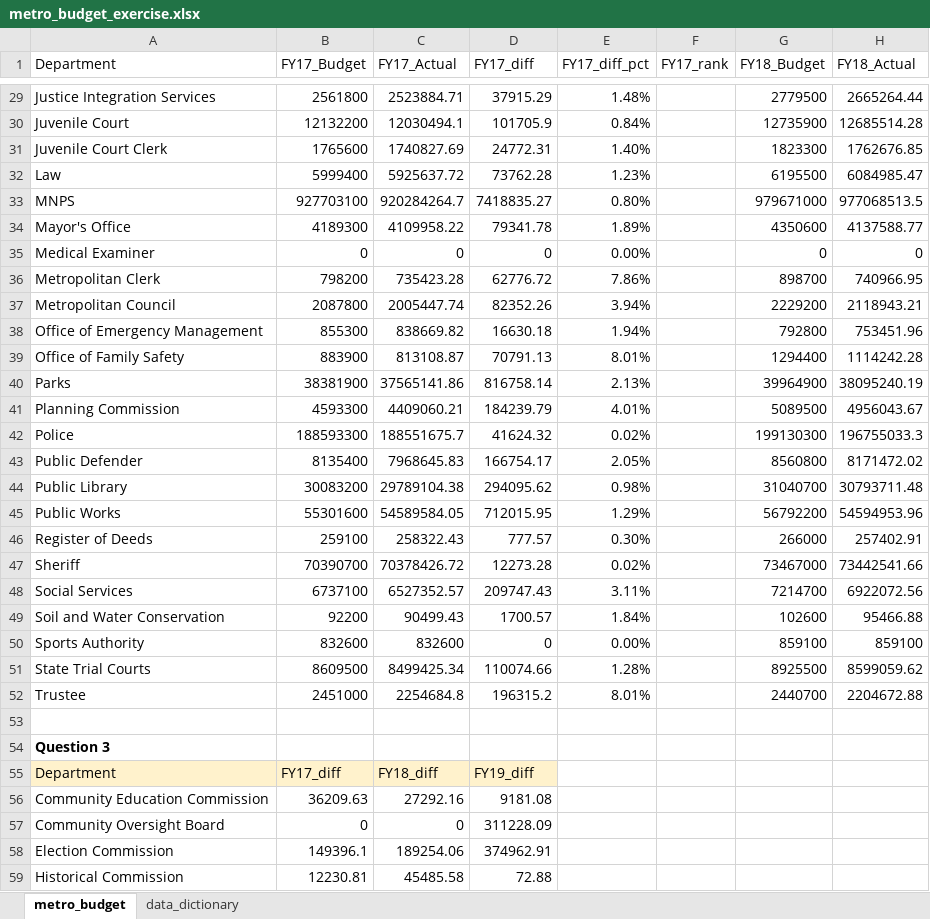
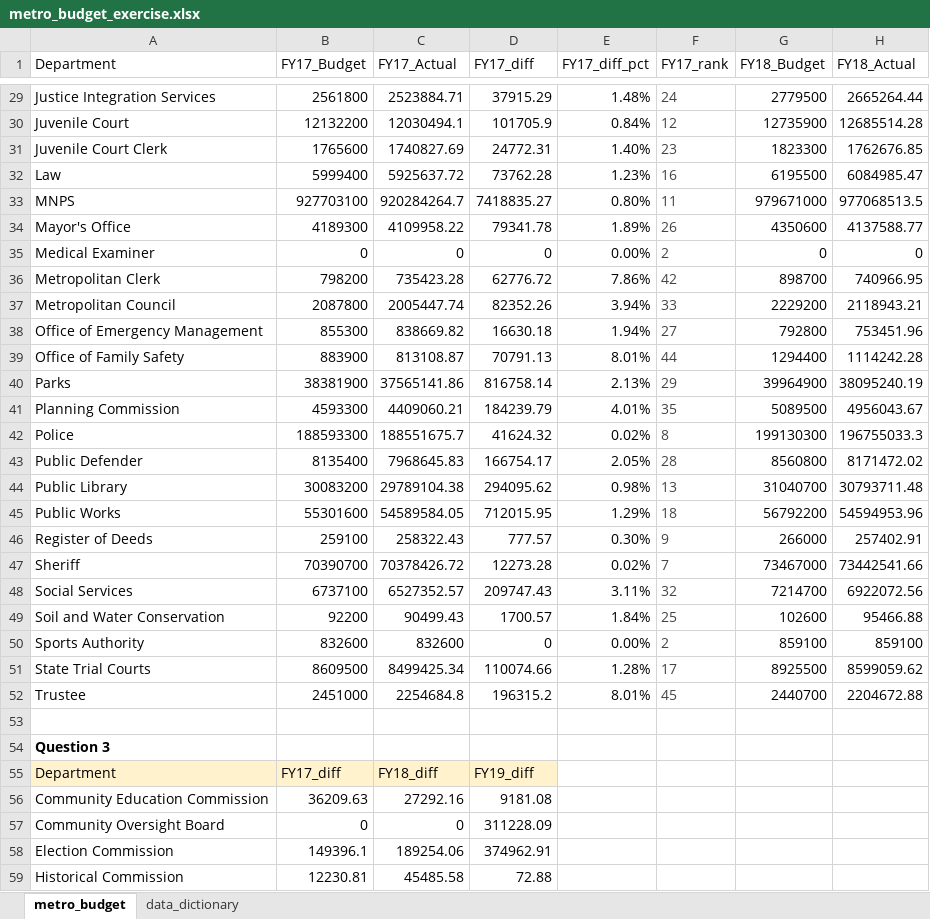
Before and after one commit to NSS-Data-Analytics-Cohort-9/lookups_exercise-alexsacaquirin, an Excel workbook: metro_budget_exercise.xlsx, sheet metro_budget, drawn as a sheet; only a part is shown, gaps mark what is left out; values as stored, in another font and other column widths than the file's, no borders; the diff covers the shown part only; the diff names each change by its address in the sheet, - before the commit and + after, or states it on an @@ line.

```diff
--- a/metro_budget_exercise.xlsx (sheet metro_budget)
+++ b/metro_budget_exercise.xlsx (sheet metro_budget)
-F29 (FY17_rank): (empty)
+F29 (FY17_rank): 24
-F30 (FY17_rank): (empty)
+F30 (FY17_rank): 12
-F31 (FY17_rank): (empty)
+F31 (FY17_rank): 23
-F32 (FY17_rank): (empty)
+F32 (FY17_rank): 16
-F33 (FY17_rank): (empty)
+F33 (FY17_rank): 11
-F34 (FY17_rank): (empty)
+F34 (FY17_rank): 26
-F35 (FY17_rank): (empty)
+F35 (FY17_rank): 2
-F36 (FY17_rank): (empty)
+F36 (FY17_rank): 42
-F37 (FY17_rank): (empty)
+F37 (FY17_rank): 33
-F38 (FY17_rank): (empty)
+F38 (FY17_rank): 27
-F39 (FY17_rank): (empty)
+F39 (FY17_rank): 44
-F40 (FY17_rank): (empty)
+F40 (FY17_rank): 29
-F41 (FY17_rank): (empty)
+F41 (FY17_rank): 35
-F42 (FY17_rank): (empty)
+F42 (FY17_rank): 8
-F43 (FY17_rank): (empty)
+F43 (FY17_rank): 28
-F44 (FY17_rank): (empty)
+F44 (FY17_rank): 13
-F45 (FY17_rank): (empty)
+F45 (FY17_rank): 18
-F46 (FY17_rank): (empty)
+F46 (FY17_rank): 9
-F47 (FY17_rank): (empty)
+F47 (FY17_rank): 7
-F48 (FY17_rank): (empty)
+F48 (FY17_rank): 32
-F49 (FY17_rank): (empty)
+F49 (FY17_rank): 25
-F50 (FY17_rank): (empty)
+F50 (FY17_rank): 2
-F51 (FY17_rank): (empty)
+F51 (FY17_rank): 17
-F52 (FY17_rank): (empty)
+F52 (FY17_rank): 45
```
Also changed, not shown: 28 edited cells elsewhere in this sheet.
